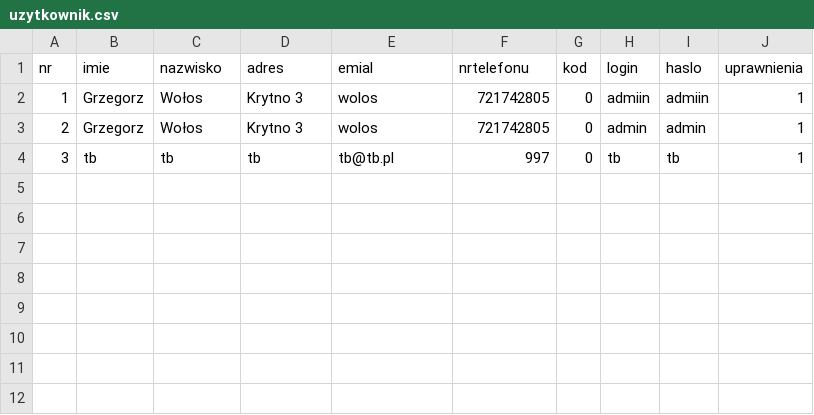
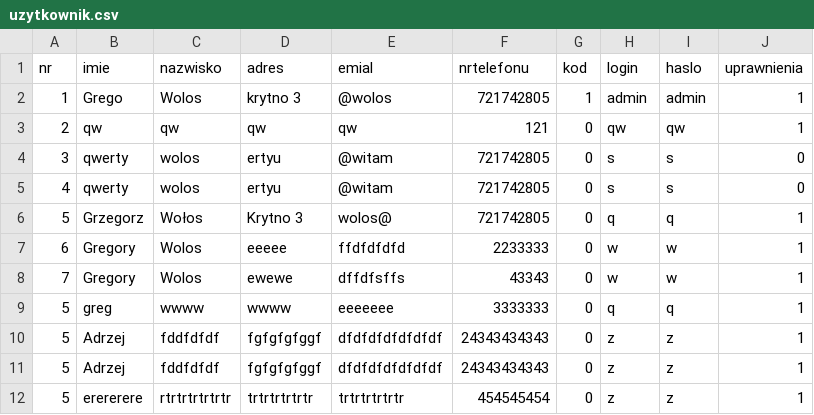
Before and after one commit to TomaszBar/ProjektZespolowy, a CSV file: Aplikacja/Baza/uzytkownik.csv, drawn as a sheet.

```diff
--- a/Aplikacja/Baza/uzytkownik.csv
+++ b/Aplikacja/Baza/uzytkownik.csv
@@ -1,4 +1,12 @@
 nr,imie,nazwisko,adres,emial,nrtelefonu,kod,login,haslo,uprawnienia
-1,Grzegorz,Wołos,Krytno 3,wolos,721742805,0,admiin,admiin,1
-2,Grzegorz,Wołos,Krytno 3,wolos,721742805,0,admin,admin,1
-3,tb,tb,tb,tb@tb.pl,997,0,tb,tb,1
+1,Grego,Wolos,krytno 3,@wolos,721742805,1,admin,admin,1
+2,qw,qw,qw,qw,121,0,qw,qw,1
+3,qwerty,wolos,ertyu,@witam,721742805,0,s,s,0
+4,qwerty,wolos,ertyu,@witam,721742805,0,s,s,0
+5,Grzegorz,Wołos,Krytno 3 ,wolos@,721742805,0,q,q,1
+6,Gregory,Wolos,eeeee,ffdfdfdfd,2233333,0,w,w,1
+7,Gregory,Wolos,ewewe,dffdfsffs,43343,0,w,w,1
+5,greg,wwww,wwww,eeeeeee,3333333,0,q,q,1
+5,Adrzej ,fddfdfdf,fgfgfgfggf,dfdfdfdfdfdfdf,24343434343,0,z,z,1
+5,Adrzej ,fddfdfdf,fgfgfgfggf,dfdfdfdfdfdfdf,24343434343,0,z,z,1
+5,erererere,rtrtrtrtrtrtr,trtrtrtrtrtr,trtrtrtrtrtr,454545454,0,z,z,1
```
Also changed, not shown: Aplikacja/Baza/miesa.csv, 29 other files.
